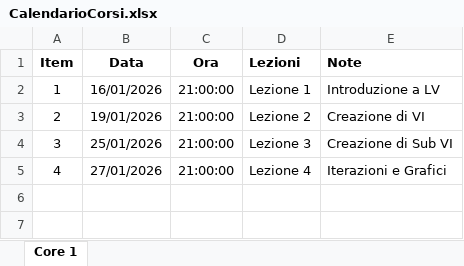
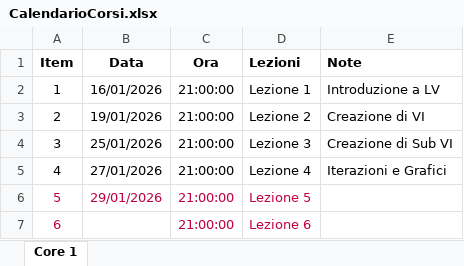
Before and after one commit to PoGa57/CorsoLabviewCore1, an Excel workbook: CalendarioCorsi.xlsx, sheet Core 1, drawn as a sheet; values as stored, in another font and other column widths than the file's, no borders; the diff names each change by its address in the sheet, - before the commit and + after, or states it on an @@ line.

Commit message:
Add files via upload

```diff
--- a/CalendarioCorsi.xlsx (sheet Core 1)
+++ b/CalendarioCorsi.xlsx (sheet Core 1)
+row 6: 5 | 29/01/2026 | 21:00:00 | Lezione 5
+row 7: 6 |  | 21:00:00 | Lezione 6
```
